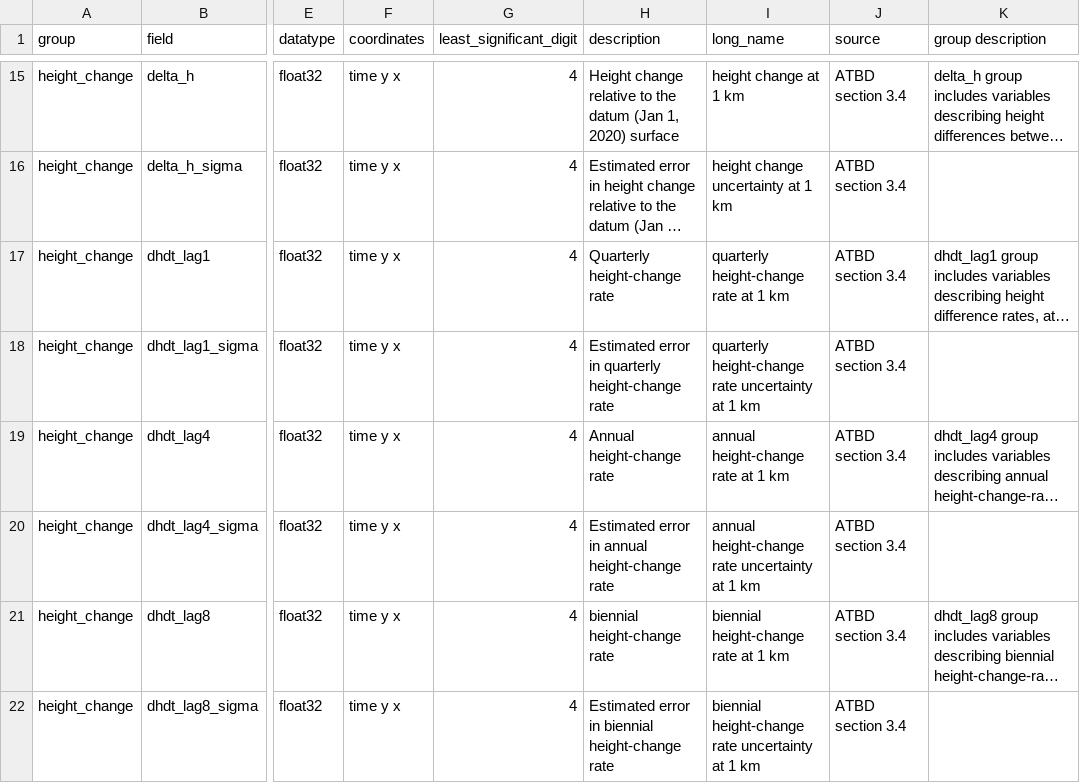
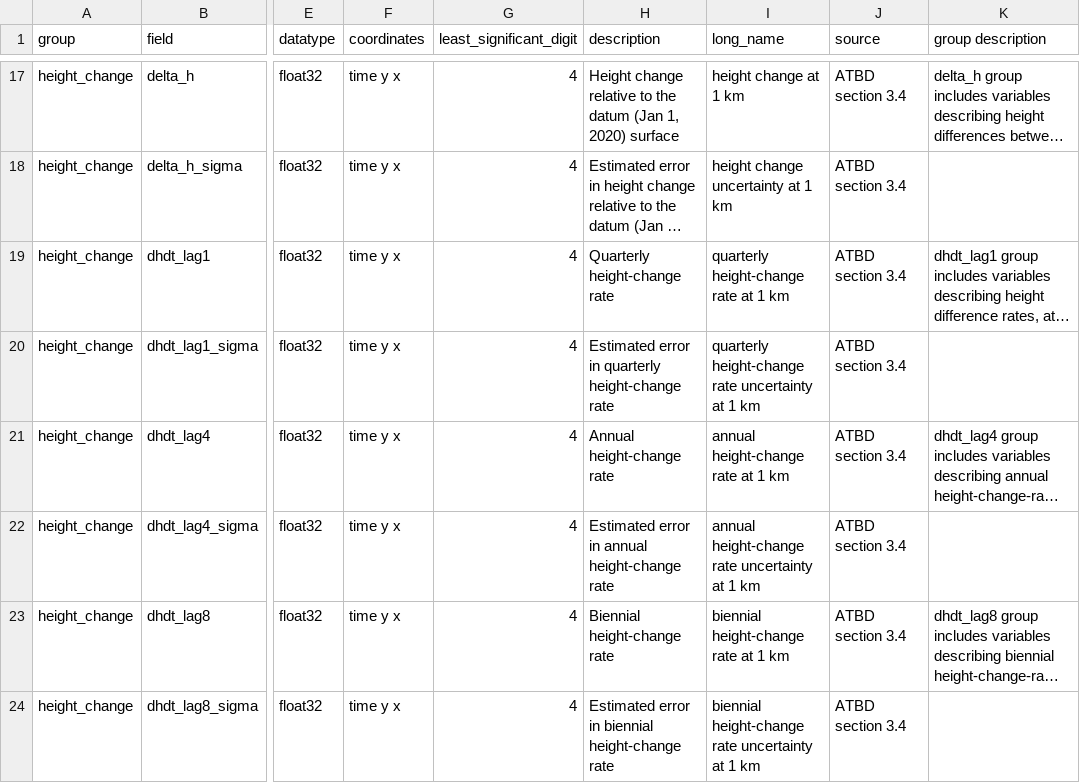
Before and after one commit to SmithB/ATL1415, a CSV file: ATL1415/resources/ATL15_output_attrs.csv, drawn as a sheet; only a part is shown, gaps mark what is left out; long unchanged cells end in …; addresses are those after the commit; the diff covers the shown part only; the diff names each change by its address in the sheet, - before the commit and + after, or states it on an @@ line.

```diff
--- a/ATL1415/resources/ATL15_output_attrs.csv
+++ b/ATL1415/resources/ATL15_output_attrs.csv
-H23 (description): biennial height-change rate
+H23 (description): Biennial height-change rate
```
Also changed, not shown: 16 added rows elsewhere in this file, 1 other file.
